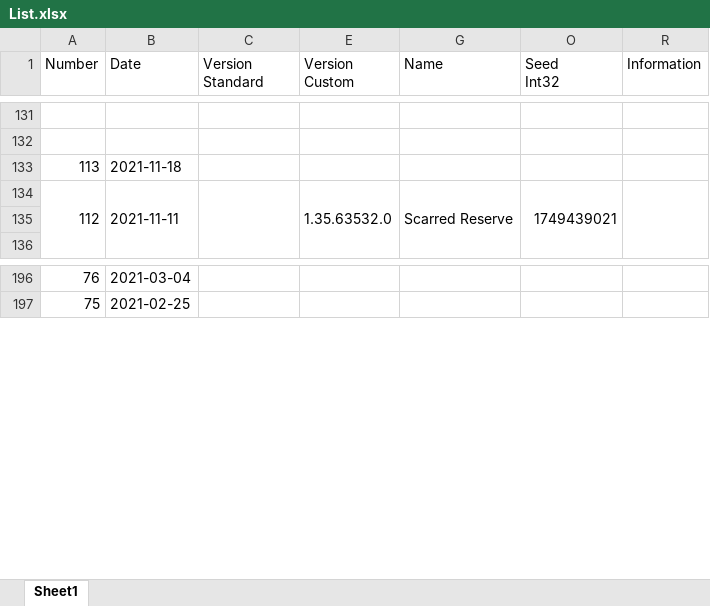
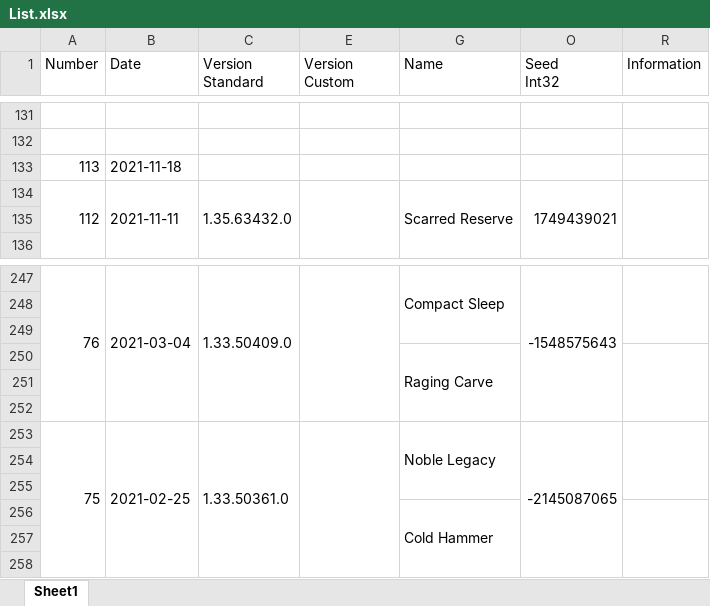
Before and after one commit to Ravest95/DeepDiveEmulator, an Excel workbook: List.xlsx, sheet Sheet1, drawn as a sheet; only a part is shown, gaps mark what is left out; values as stored, in another font and other column widths than the file's, no cell formats; conditional formats not drawn; addresses are those after the commit; the diff covers the shown part only; the diff names each change by its address in the sheet, - before the commit and + after, or states it on an @@ line.

```diff
--- a/List.xlsx (sheet Sheet1)
+++ b/List.xlsx (sheet Sheet1)
-C134 (Version Standard): (empty)
+C134 (Version Standard): 1.35.63432.0
-E134 (Version Custom): 1.35.63532.0
+E134 (Version Custom): (empty)
+A247:A252 merged
+B247:B252 merged
-C247 (Version Standard): (empty)
+C247 (Version Standard): 1.33.50409.0
+C247:C252 merged
+E247:E252 merged
-G247 (Name): (empty)
+G247 (Name): Compact Sleep
+G247:G249 merged
-O247 (Seed Int32): (empty)
+O247 (Seed Int32): -1548575643
+O247:O252 merged
+R247:R249 merged
+row 248: (empty)
+row 249: (empty)
+row 250:  |  |  |  | Raging Carve
+row 251: (empty)
+row 252: (empty)
+A253:A258 merged
+B253:B258 merged
-C253 (Version Standard): (empty)
+C253 (Version Standard): 1.33.50361.0
+C253:C258 merged
+E253:E258 merged
-G253 (Name): (empty)
+G253 (Name): Noble Legacy
+G253:G255 merged
-O253 (Seed Int32): (empty)
+O253 (Seed Int32): -2145087065
+O253:O258 merged
+R253:R255 merged
+row 254: (empty)
+row 255: (empty)
+row 256:  |  |  |  | Cold Hammer
+row 257: (empty)
+row 258: (empty)
```
Also changed, not shown: 66 added rows, 64 edited cells and merged cells elsewhere in this sheet, cell formats, hidden cells.
